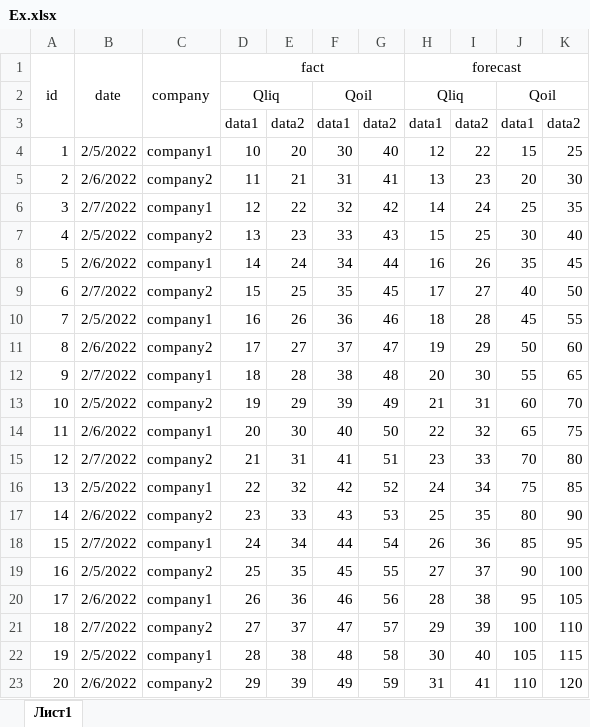
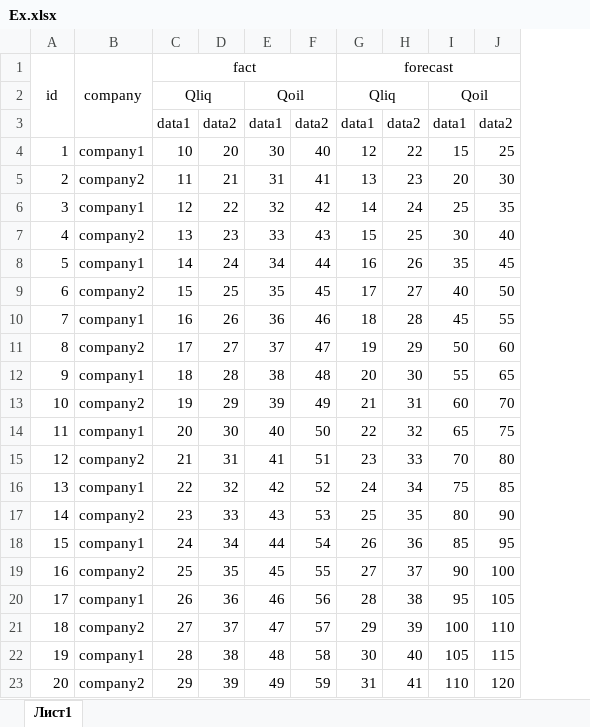
Before and after one commit to OOvechnikov/ExcelParser, an Excel workbook: src/main/resources/excel/Ex.xlsx, sheet Лист1, drawn as a sheet; values as stored, in another font and other column widths than the file's, no borders; the diff names each change by its address in the sheet, - before the commit and + after, or states it on an @@ line.

Commit message:
Added DateCreator to CommonHeadWithDynamicDataParserDataBaseUpdater

```diff
--- a/src/main/resources/excel/Ex.xlsx (sheet Лист1)
+++ b/src/main/resources/excel/Ex.xlsx (sheet Лист1)
-column B, rows 1-23: date |  |  | 2/5/2022 | 2/6/2022 | 2/7/2022 | 2/5/2022 | 2/6/2022 | 2/7/2022 | 2/5/2022 | 2/6/2022 | 2/7/2022 | 2/5/2022 | 2/6/2022 | 2/7/2022 | 2/5/2022 | 2/6/2022 | 2/7/2022 | 2/5/2022 | 2/6/2022 | 2/7/2022 | 2/5/2022 | 2/6/2022
```
Also changed, not shown: src/main/resources/excel/Ex1.xlsx, src/main/resources/excel/Ex2.xlsx, 10 other files.
